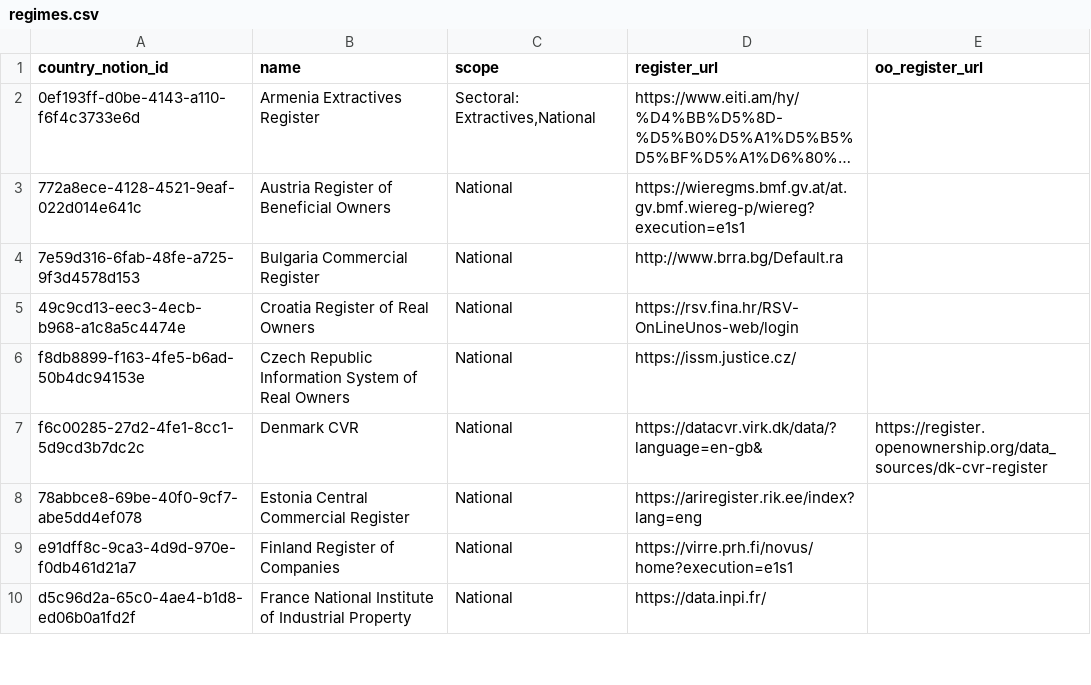
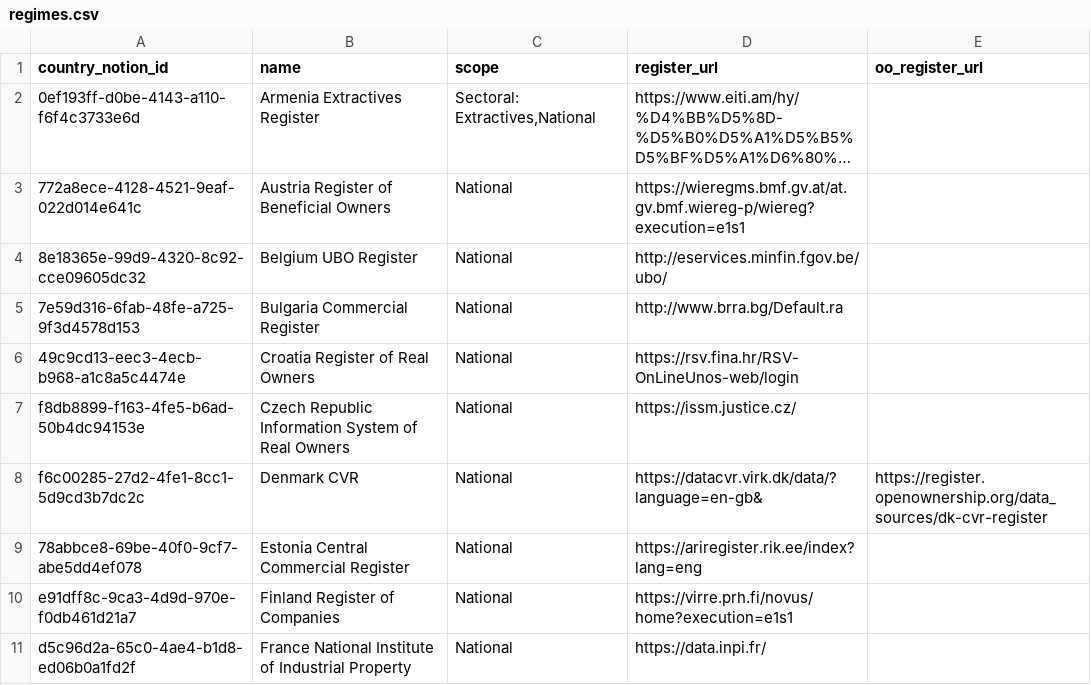
Before and after one commit to openownership/openownership.beta, a CSV file: _data/regimes.csv, drawn as a sheet; only a part is shown; long unchanged cells end in …; the diff names each change by its address in the sheet, - before the commit and + after, or states it on an @@ line.

```diff
--- a/_data/regimes.csv
+++ b/_data/regimes.csv
+row 4: 8e18365e-99d9-4320-8c92-cce09605dc32 | Belgium UBO Register | National | http://eservices.minfin.fgov.be/ubo/
```
Also changed, not shown: _data/countries.csv.
